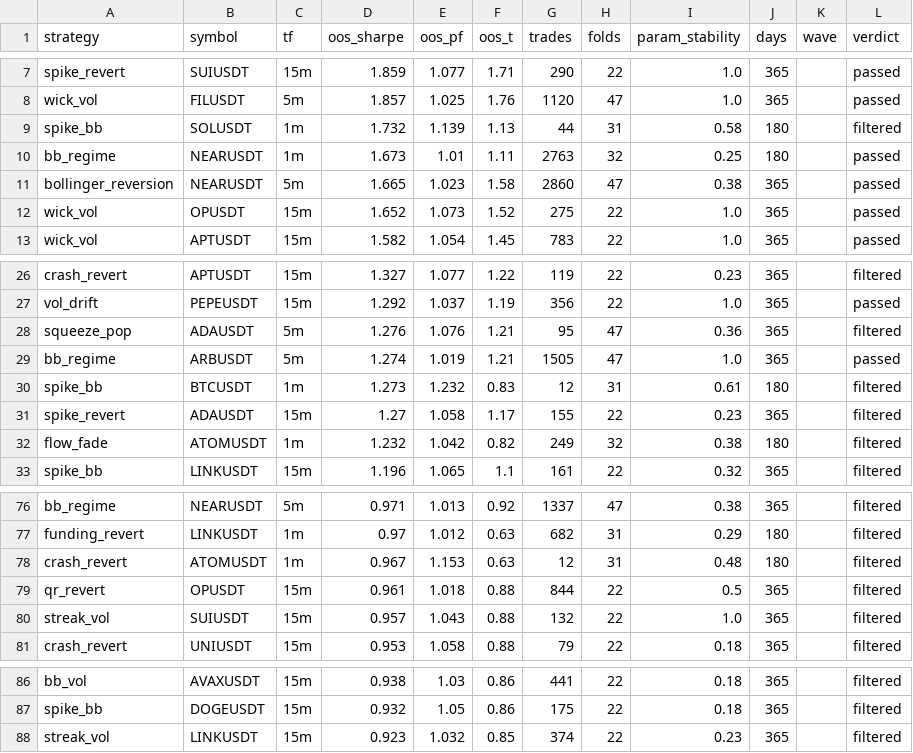
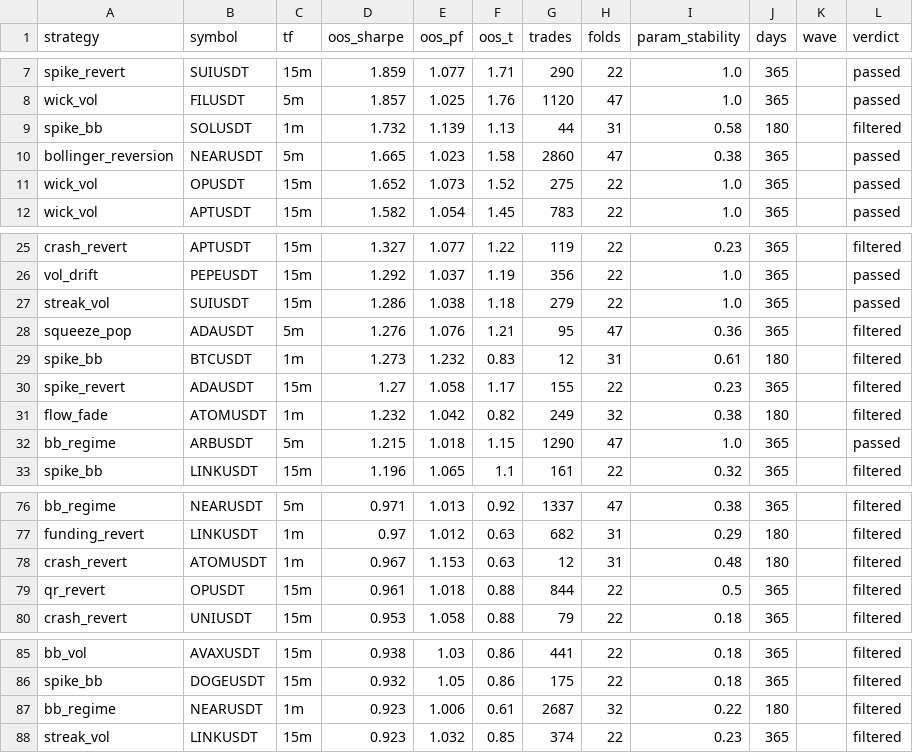
Before and after one commit to palcikia-crypto/scalp-lab-adaptive, a CSV file: scalp-lab/reports/archive.csv, drawn as a sheet; only a part is shown, gaps mark what is left out; removed rows and columns are numbered as before the commit, all else as after; the diff names each change by its address in the sheet, - before the commit and + after, or states it on an @@ line.

```diff
--- a/scalp-lab/reports/archive.csv
+++ b/scalp-lab/reports/archive.csv
-row 10: bb_regime | NEARUSDT | 1m | 1.673 | 1.01 | 1.11 | 2763 | 32 | 0.25 | 180 |  | passed
+row 27: streak_vol | SUIUSDT | 15m | 1.286 | 1.038 | 1.18 | 279 | 22 | 1.0 | 365 |  | passed
-row 29: bb_regime | ARBUSDT | 5m | 1.274 | 1.019 | 1.21 | 1505 | 47 | 1.0 | 365 |  | passed
+row 32: bb_regime | ARBUSDT | 5m | 1.215 | 1.018 | 1.15 | 1290 | 47 | 1.0 | 365 |  | passed
-row 80: streak_vol | SUIUSDT | 15m | 0.957 | 1.043 | 0.88 | 132 | 22 | 1.0 | 365 |  | filtered
+row 87: bb_regime | NEARUSDT | 1m | 0.923 | 1.006 | 0.61 | 2687 | 32 | 0.22 | 180 |  | filtered
```
Also changed, not shown: scalp-lab/reports/leaderboard.csv, scalp-lab/reports/strategy_archive.csv, 44 other files.
